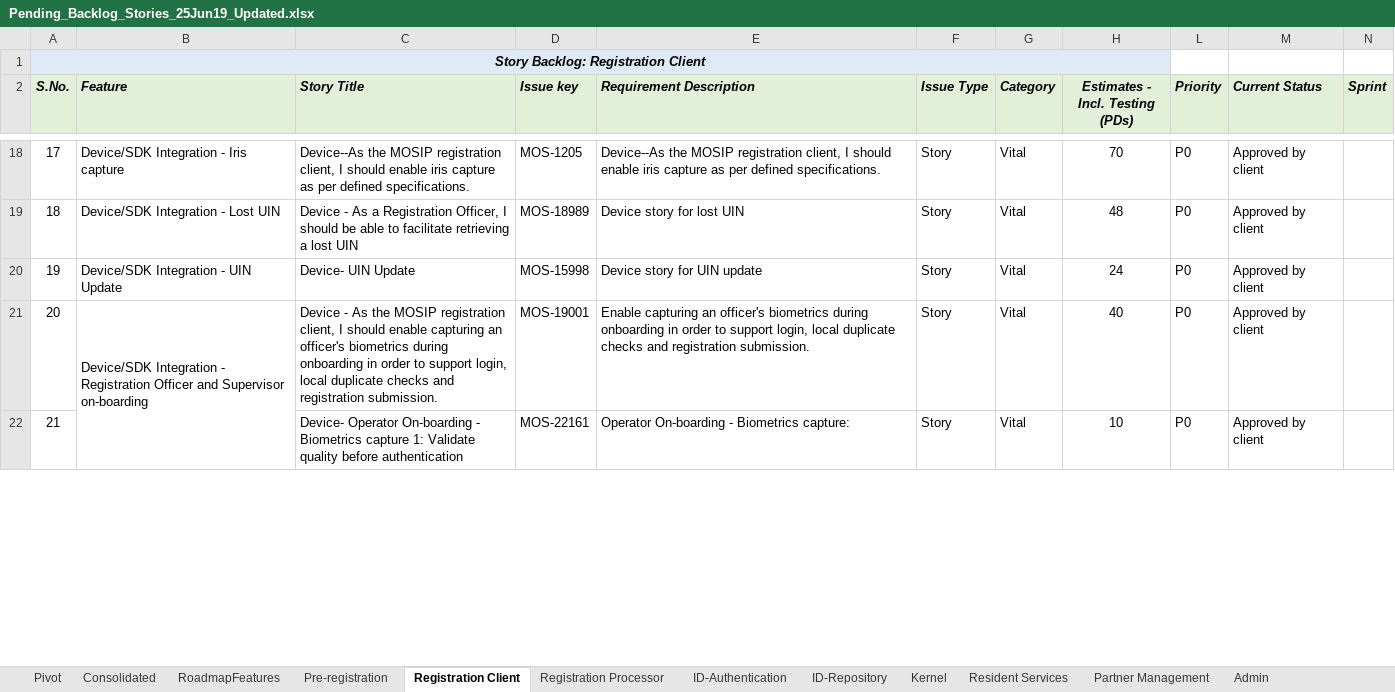
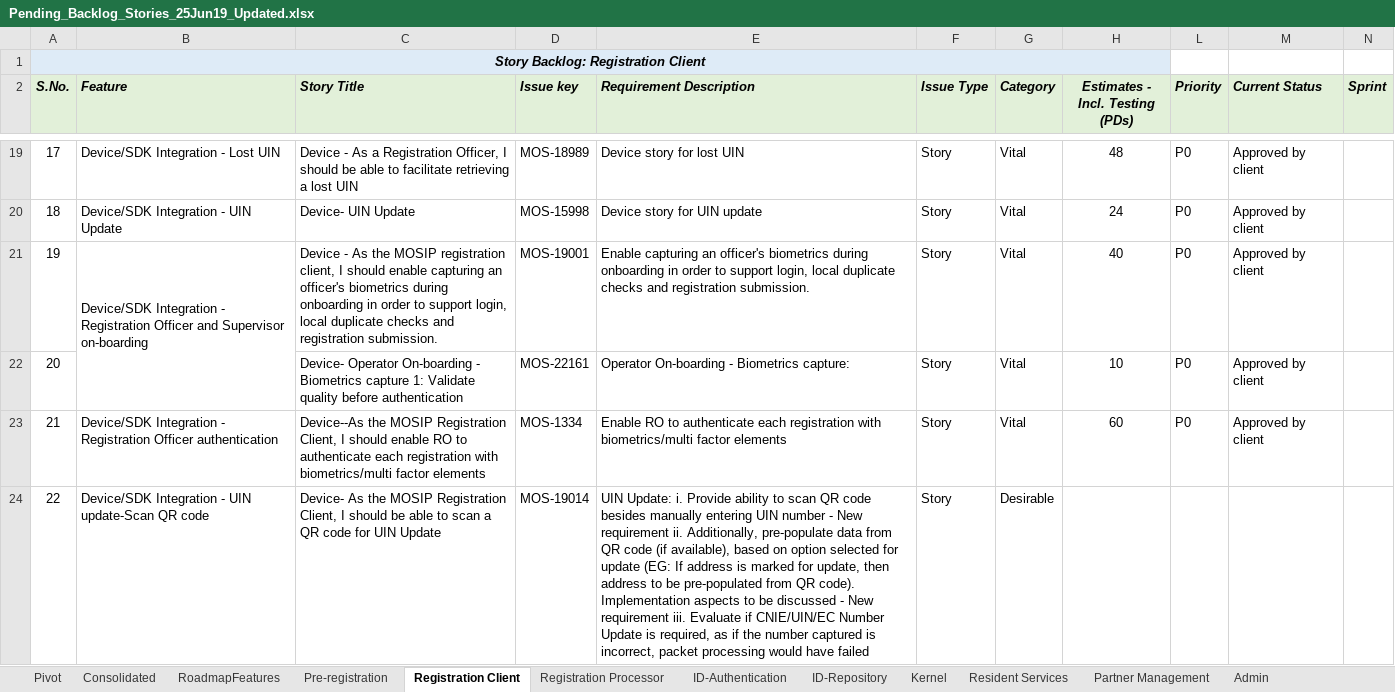
Before and after one commit to ssenmosip/mosip-temp-documentation, an Excel workbook: _files/requirements/Pending_Backlog_Stories_25Jun19_Updated.xlsx, sheet Registration Client, drawn as a sheet; only a part is shown, gaps mark what is left out; values as stored, in another font and other column widths than the file's, no borders; removed rows and columns are numbered as before the commit, all else as after; the diff covers the shown part only; the diff names each change by its address in the sheet, - before the commit and + after, or states it on an @@ line.

```diff
--- a/_files/requirements/Pending_Backlog_Stories_25Jun19_Updated.xlsx (sheet Registration Client)
+++ b/_files/requirements/Pending_Backlog_Stories_25Jun19_Updated.xlsx (sheet Registration Client)
-B19 (Feature): Device/SDK Integration - Iris capture
+B19 (Feature): Device/SDK Integration - Lost UIN
-C19 (Story Title): Device--As the MOSIP registration client, I should enable iris capture as per defined specifications.
+C19 (Story Title): Device - As a Registration Officer, I should be able to facilitate retrieving a lost UIN
-D19 (Issue key): MOS-1205
+D19 (Issue key): MOS-18989
-E19 (Requirement Description): Device--As the MOSIP registration client, I should enable iris capture as per defined specifications.
+E19 (Requirement Description): Device story for lost UIN
-H19 (Estimates - Incl. Testing (PDs)): 70
+H19 (Estimates - Incl. Testing (PDs)): 48
-B20 (Feature): Device/SDK Integration - Lost UIN
+B20 (Feature): Device/SDK Integration - UIN Update
-C20 (Story Title): Device - As a Registration Officer, I should be able to facilitate retrieving a lost UIN
+C20 (Story Title): Device- UIN Update
-D20 (Issue key): MOS-18989
+D20 (Issue key): MOS-15998
-E20 (Requirement Description): Device story for lost UIN
+E20 (Requirement Description): Device story for UIN update
-H20 (Estimates - Incl. Testing (PDs)): 48
+H20 (Estimates - Incl. Testing (PDs)): 24
-B21 (Feature): …Integration - UIN Update
+B21 (Feature): …Integration - Registration Officer and Supervisor on-boarding
+B21:B22 merged
-C21 (Story Title): Device- UIN Update
+C21 (Story Title): Device - As the MOSIP registration client, I should enable capturing an officer's biometrics during onboarding in order to support login, local duplicate checks and registration submission.
-D21 (Issue key): MOS-15998
+D21 (Issue key): MOS-19001
-E21 (Requirement Description): Device story for UIN update
+E21 (Requirement Description): Enable capturing an officer's biometrics during onboarding in order to support login, local duplicate checks and registration submission.
-H21 (Estimates - Incl. Testing (PDs)): 24
+H21 (Estimates - Incl. Testing (PDs)): 40
-B22 (Feature): Device/SDK Integration - Registration Officer and Supervisor on-boarding
+B22 (Feature): (empty)
-B21:B22 merged
-C22 (Story Title): Device - As the MOSIP registration client, I should enable capturing an officer's biometrics during onboarding in order to support login, local duplicate checks and registration submission.
+C22 (Story Title): Device- Operator On-boarding - Biometrics capture 1: Validate quality before authentication
-D22 (Issue key): MOS-19001
+D22 (Issue key): MOS-22161
-E22 (Requirement Description): Enable capturing an officer's biometrics during onboarding in order to support login, local duplicate checks and registration submission.
+E22 (Requirement Description): Operator On-boarding - Biometrics capture:
-H22 (Estimates - Incl. Testing (PDs)): 40
+H22 (Estimates - Incl. Testing (PDs)): 10
-B23 (Feature): (empty)
+B23 (Feature): Device/SDK Integration - Registration Officer authentication
-C23 (Story Title): Device- Operator On-boarding - Biometrics capture 1: Validate quality before authentication
+C23 (Story Title): Device--As the MOSIP Registration Client, I should enable RO to authenticate each registration with biometrics/multi factor elements
-D23 (Issue key): MOS-22161
+D23 (Issue key): MOS-1334
-E23 (Requirement Description): Operator On-boarding - Biometrics capture:
+E23 (Requirement Description): Enable RO to authenticate each registration with biometrics/multi factor elements
-H23 (Estimates - Incl. Testing (PDs)): 10
+H23 (Estimates - Incl. Testing (PDs)): 60
+row 24: 22 | Device/SDK Integration - UIN update-Scan QR code | Device- As the MOSIP Registration Client, I should be able to scan a QR code for UIN Update | MOS-19014 | UIN Update: i. Provide ability to scan QR code besides manually entering UIN number - New requirement ii. Additionally, pre-populate data from QR code (if available), based on option selected for update (EG: If address is marked for update, then address to be pre-populated from QR code). Implementation aspects to be discussed - New requirement iii. Evaluate if CNIE/UIN/EC Number Update is required, as if the number captured is incorrect, packet processing would have failed | Story | Desirable
```
Also changed, not shown: 45 added rows, 13 hidden or unhidden rows, 44 edited cells and cell formats elsewhere in this sheet, sheet Pre-registration, hidden cells.
